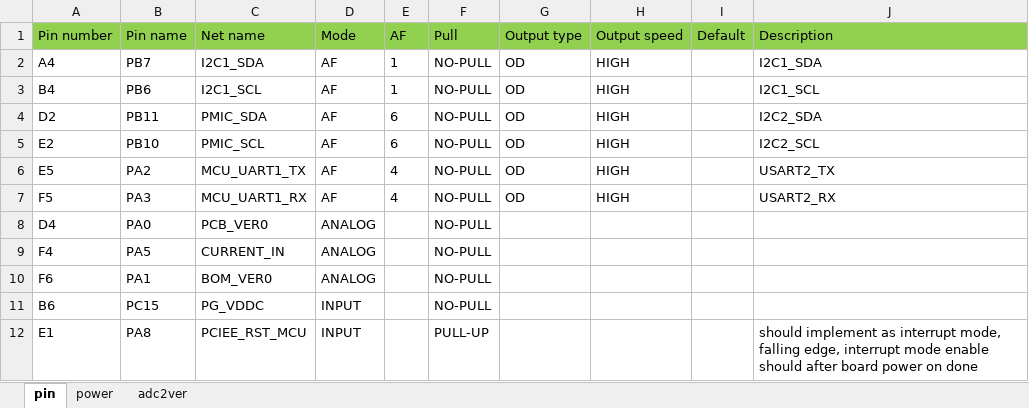
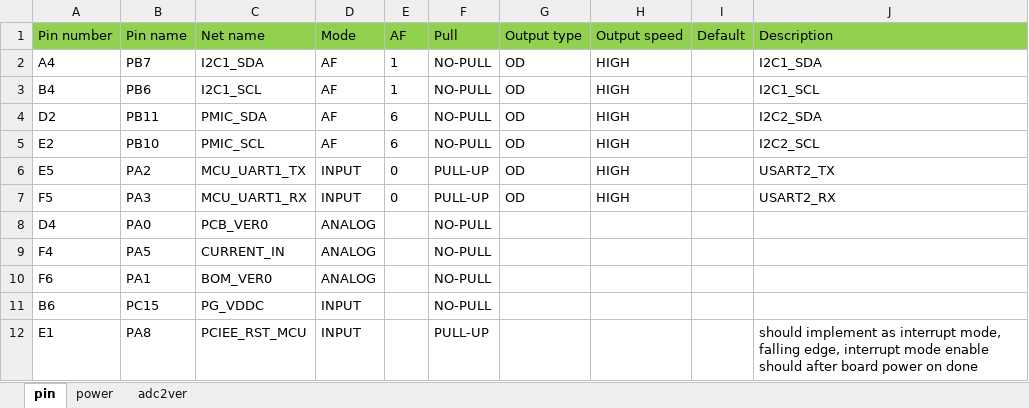
Before and after one commit to sophgo/mcu, an Excel workbook: SM5MINI/config.xlsx, sheet pin, drawn as a sheet; only a part is shown; values as stored, in another font and other column widths than the file's, no borders; the diff names each change by its address in the sheet, - before the commit and + after, or states it on an @@ line.

Commit message:
sm5mini test mode adaptive
Change-Id: Iad69fc57b9fdc8896271130b3da41feae08e6140

Former-commit-id: a713fb27d04741659ba4750d1aba11fec9be3592

```diff
--- a/SM5MINI/config.xlsx (sheet pin)
+++ b/SM5MINI/config.xlsx (sheet pin)
-D6:D7 (Mode): AF
+D6:D7 (Mode): INPUT
-E6:E7 (AF): 4
+E6:E7 (AF): 0
-F6:F7 (Pull): NO-PULL
+F6:F7 (Pull): PULL-UP
```
Also changed, not shown: 10 other files.
